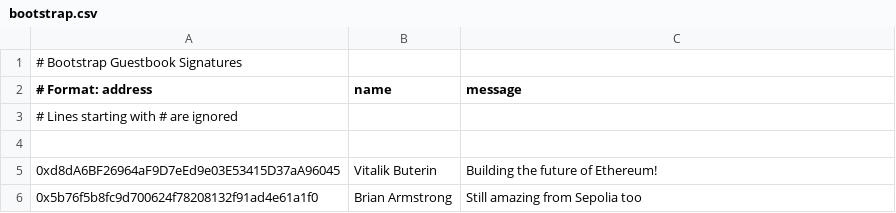
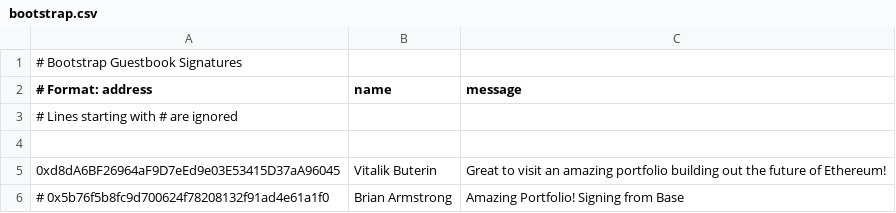
Before and after one commit to davideasterbrook/guestbook-contract, a CSV file: bootstrap.csv, drawn as a sheet.

```diff
--- a/bootstrap.csv
+++ b/bootstrap.csv
@@ -4,3 +4,3 @@
 
-0xd8dA6BF26964aF9D7eEd9e03E53415D37aA96045,Vitalik Buterin,Building the future of Ethereum!
-0x5b76f5b8fc9d700624f78208132f91ad4e61a1f0,Brian Armstrong,Still amazing from Sepolia too
+0xd8dA6BF26964aF9D7eEd9e03E53415D37aA96045,Vitalik Buterin,Great to visit an amazing portfolio building out the future of Ethereum!
+# 0x5b76f5b8fc9d700624f78208132f91ad4e61a1f0,Brian Armstrong,Amazing Portfolio! Signing from Base
```
Also changed, not shown: 7 other files.
